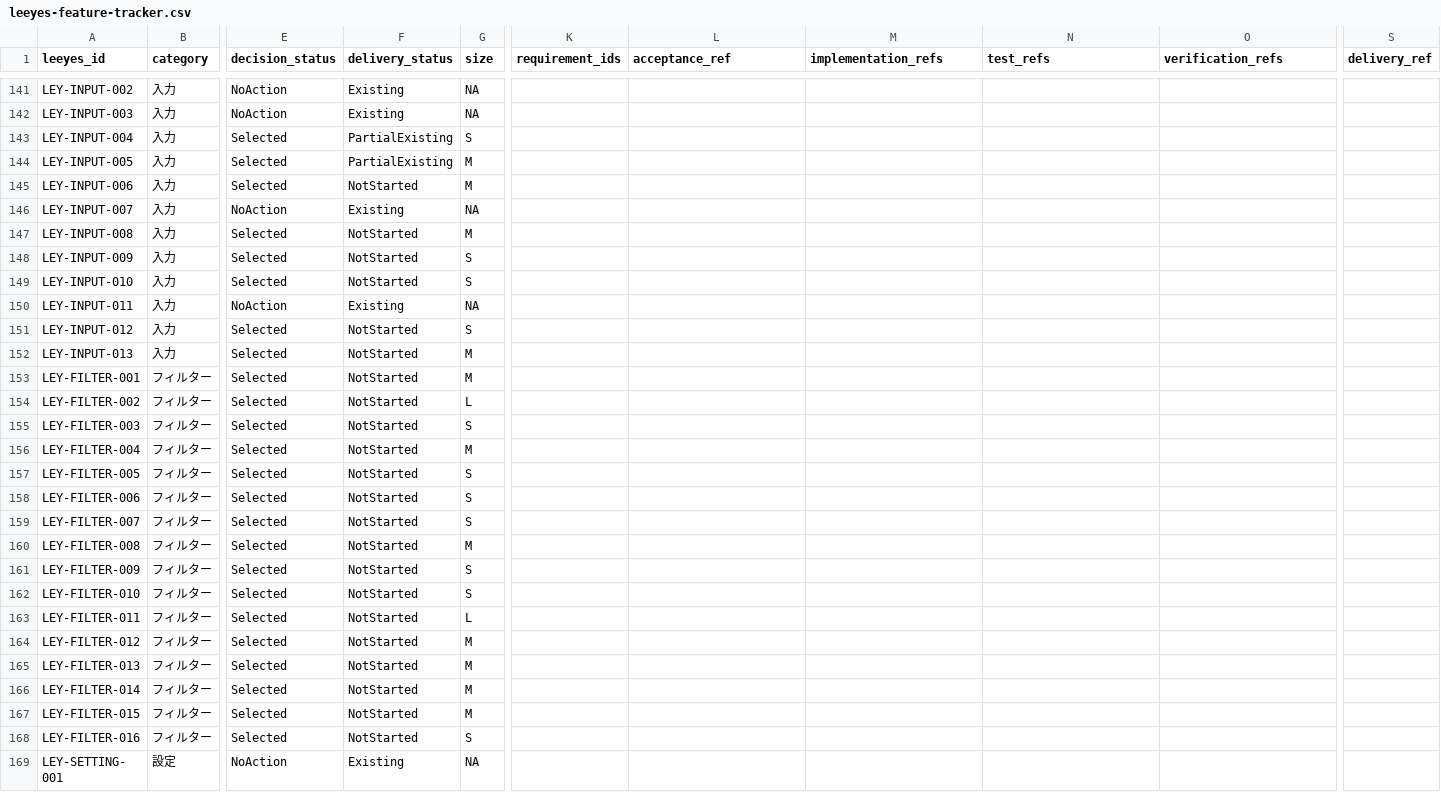
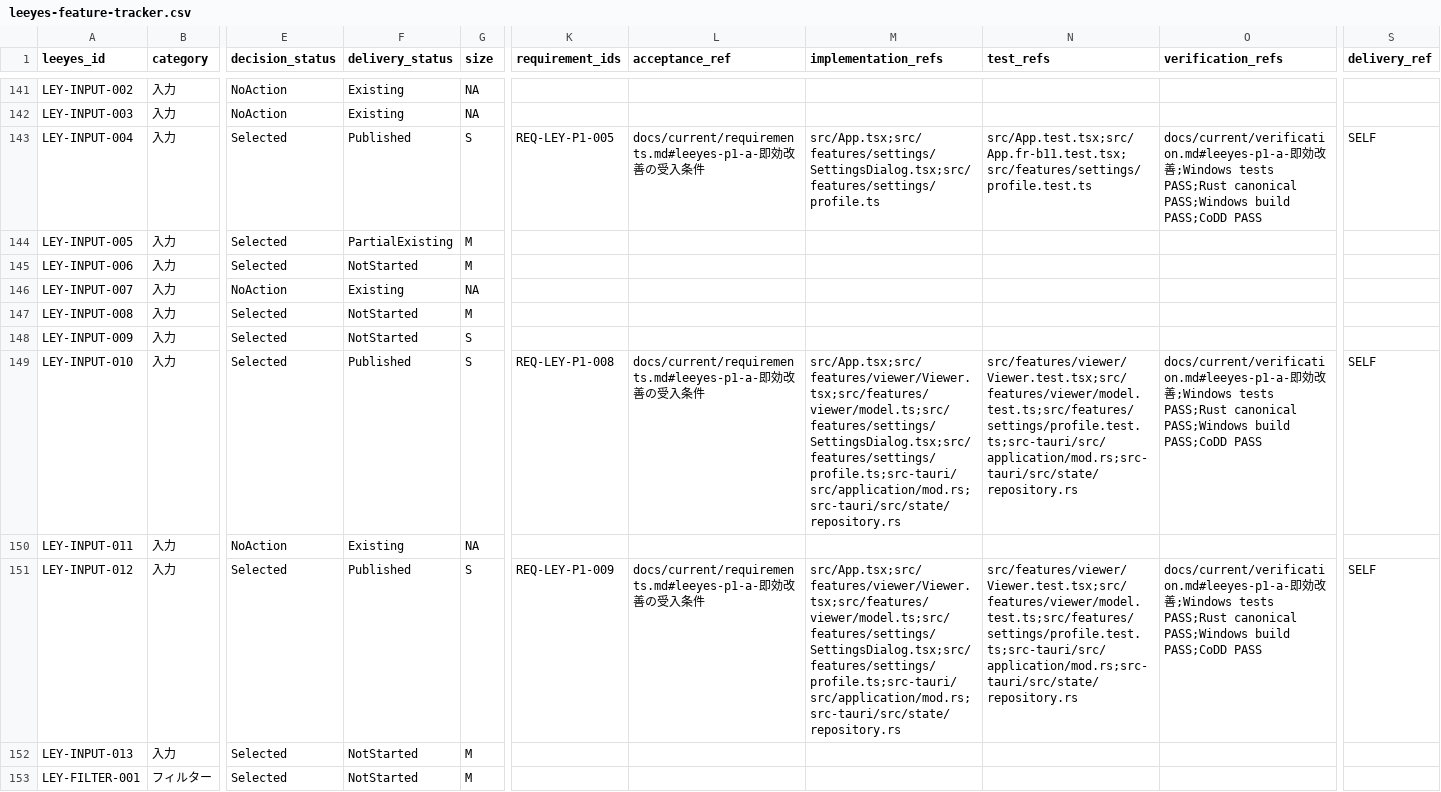
Before and after one commit to s-deme/comic_explorer, a CSV file: docs/current/leeyes-feature-tracker.csv, drawn as a sheet; only a part is shown, gaps mark what is left out; the shorter side is filled out with more unchanged rows; the diff covers the shown part only; the diff names each change by its address in the sheet, - before the commit and + after, or states it on an @@ line.

```diff
--- a/docs/current/leeyes-feature-tracker.csv
+++ b/docs/current/leeyes-feature-tracker.csv
-F143 (delivery_status): PartialExisting
+F143 (delivery_status): Published
-K143 (requirement_ids): (empty)
+K143 (requirement_ids): REQ-LEY-P1-005
-L143 (acceptance_ref): (empty)
+L143 (acceptance_ref): docs/current/requirements.md#leeyes-p1-a-即効改善の受入条件
-M143 (implementation_refs): (empty)
+M143 (implementation_refs): src/App.tsx;src/features/settings/SettingsDialog.tsx;src/features/settings/profile.ts
-N143 (test_refs): (empty)
+N143 (test_refs): src/App.test.tsx;src/App.fr-b11.test.tsx;src/features/settings/profile.test.ts
-O143 (verification_refs): (empty)
+O143 (verification_refs): docs/current/verification.md#leeyes-p1-a-即効改善;Windows tests PASS;Rust canonical PASS;Windows build PASS;CoDD PASS
-S143 (delivery_ref): (empty)
+S143 (delivery_ref): SELF
-F149 (delivery_status): NotStarted
+F149 (delivery_status): Published
-K149 (requirement_ids): (empty)
+K149 (requirement_ids): REQ-LEY-P1-008
-L149 (acceptance_ref): (empty)
+L149 (acceptance_ref): docs/current/requirements.md#leeyes-p1-a-即効改善の受入条件
-M149 (implementation_refs): (empty)
+M149 (implementation_refs): src/App.tsx;src/features/viewer/Viewer.tsx;src/features/viewer/model.ts;src/features/settings/SettingsDialog.tsx;src/features/settings/profile.ts;src-tauri/src/application/mod.rs;src-tauri/src/state/repository.rs
-N149 (test_refs): (empty)
+N149 (test_refs): src/features/viewer/Viewer.test.tsx;src/features/viewer/model.test.ts;src/features/settings/profile.test.ts;src-tauri/src/application/mod.rs;src-tauri/src/state/repository.rs
-O149 (verification_refs): (empty)
+O149 (verification_refs): docs/current/verification.md#leeyes-p1-a-即効改善;Windows tests PASS;Rust canonical PASS;Windows build PASS;CoDD PASS
-S149 (delivery_ref): (empty)
+S149 (delivery_ref): SELF
-F151 (delivery_status): NotStarted
+F151 (delivery_status): Published
-K151 (requirement_ids): (empty)
+K151 (requirement_ids): REQ-LEY-P1-009
-L151 (acceptance_ref): (empty)
+L151 (acceptance_ref): docs/current/requirements.md#leeyes-p1-a-即効改善の受入条件
-M151 (implementation_refs): (empty)
+M151 (implementation_refs): src/App.tsx;src/features/viewer/Viewer.tsx;src/features/viewer/model.ts;src/features/settings/SettingsDialog.tsx;src/features/settings/profile.ts;src-tauri/src/application/mod.rs;src-tauri/src/state/repository.rs
-N151 (test_refs): (empty)
+N151 (test_refs): src/features/viewer/Viewer.test.tsx;src/features/viewer/model.test.ts;src/features/settings/profile.test.ts;src-tauri/src/application/mod.rs;src-tauri/src/state/repository.rs
-O151 (verification_refs): (empty)
+O151 (verification_refs): docs/current/verification.md#leeyes-p1-a-即効改善;Windows tests PASS;Rust canonical PASS;Windows build PASS;CoDD PASS
-S151 (delivery_ref): (empty)
+S151 (delivery_ref): SELF
```
Also changed, not shown: 42 edited cells elsewhere in this file, 24 other files.
